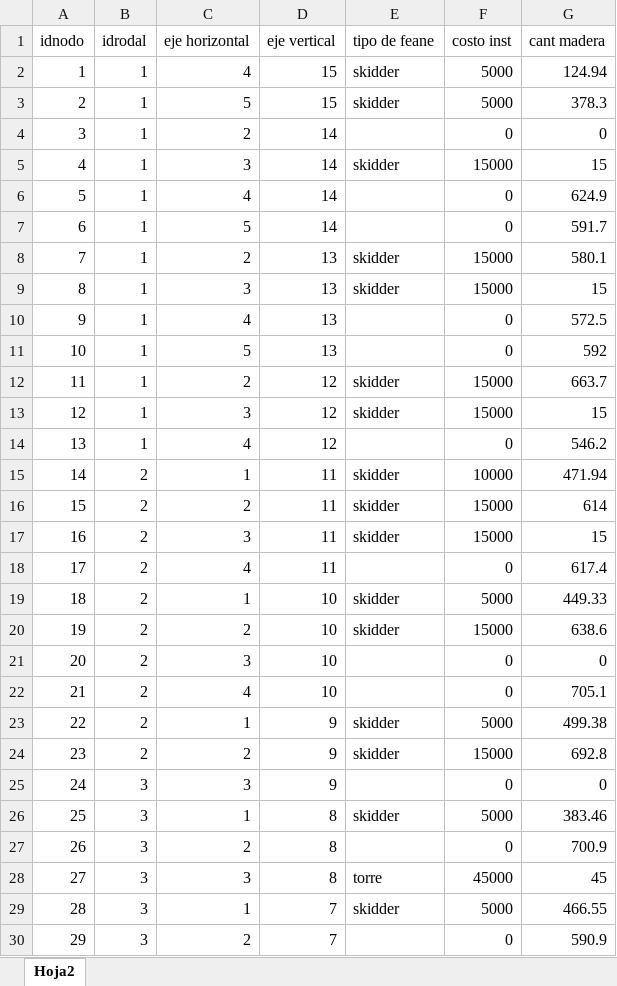
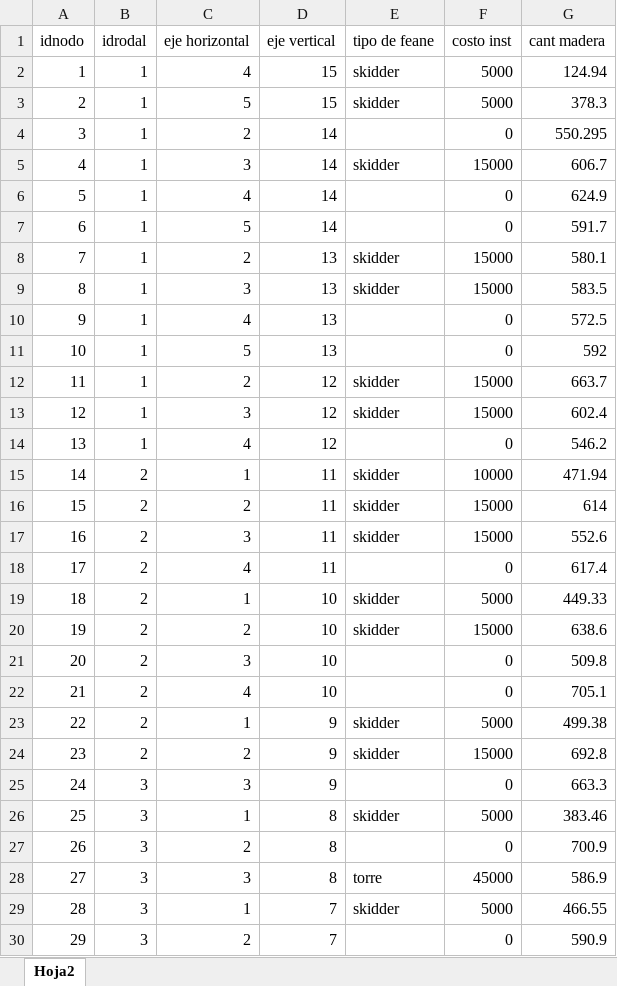
Before and after one commit to renataramirezo/capstone_industrial, an Excel workbook: data/costos_y_madera_nodos.xlsx, sheet Hoja2, drawn as a sheet; only a part is shown; values as stored, in another font and other column widths than the file's, no borders; the diff covers the shown part only; the diff names each change by its address in the sheet, - before the commit and + after, or states it on an @@ line.

```diff
--- a/data/costos_y_madera_nodos.xlsx (sheet Hoja2)
+++ b/data/costos_y_madera_nodos.xlsx (sheet Hoja2)
-G4 (cant madera): 0
+G4 (cant madera): 550.295
-G5 (cant madera): 15
+G5 (cant madera): 606.7
-G9 (cant madera): 15
+G9 (cant madera): 583.5
-G13 (cant madera): 15
+G13 (cant madera): 602.4
-G17 (cant madera): 15
+G17 (cant madera): 552.6
-G21 (cant madera): 0
+G21 (cant madera): 509.8
-G25 (cant madera): 0
+G25 (cant madera): 663.3
-G28 (cant madera): 45
+G28 (cant madera): 586.9
```
Also changed, not shown: 10 edited cells elsewhere in this sheet, 4 other files.
